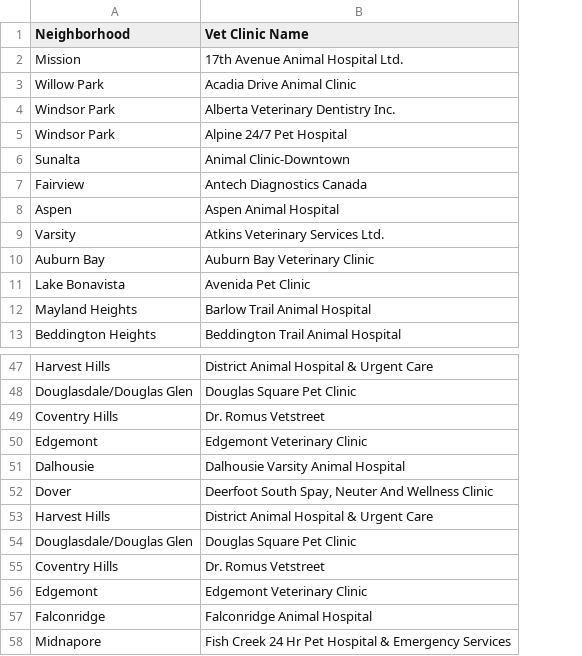
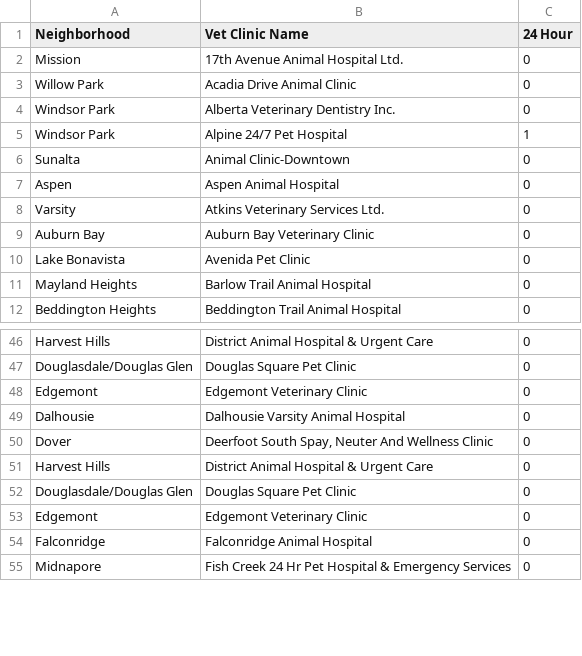
Before and after one commit to Aladfar/PetsVetsAnalysis-ENDG233FinalProject, a CSV file: Vets.csv, drawn as a sheet; only a part is shown, gaps mark what is left out; removed rows and columns are numbered as before the commit, all else as after; the diff names each change by its address in the sheet, - before the commit and + after, or states it on an @@ line.

Commit message:
Update Vets.csv

```diff
--- a/Vets.csv
+++ b/Vets.csv
+column C (24 Hour), rows 2-12: 0 | 0 | 0 | 1 | 0 | 0 | 0 | 0 | 0 | 0 | 0; rows 46-55: all 0
-row 7: Fairview | Antech Diagnostics Canada
-row 49: Coventry Hills | Dr. Romus Vetstreet
-row 55: Coventry Hills | Dr. Romus Vetstreet
```
